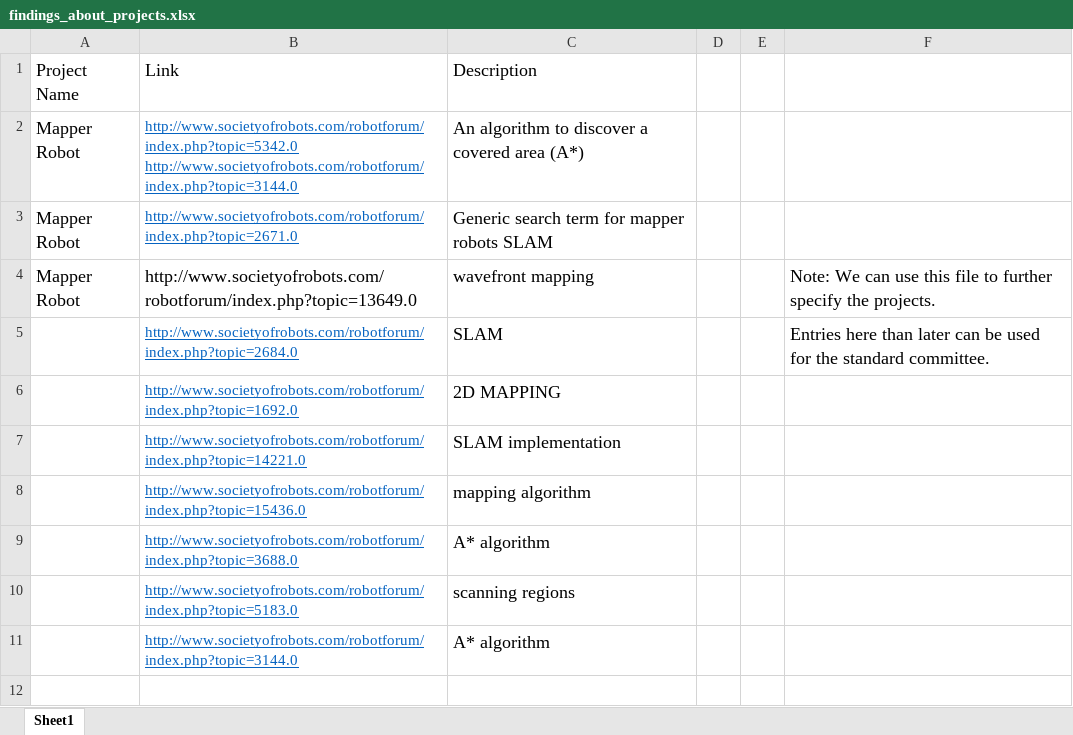
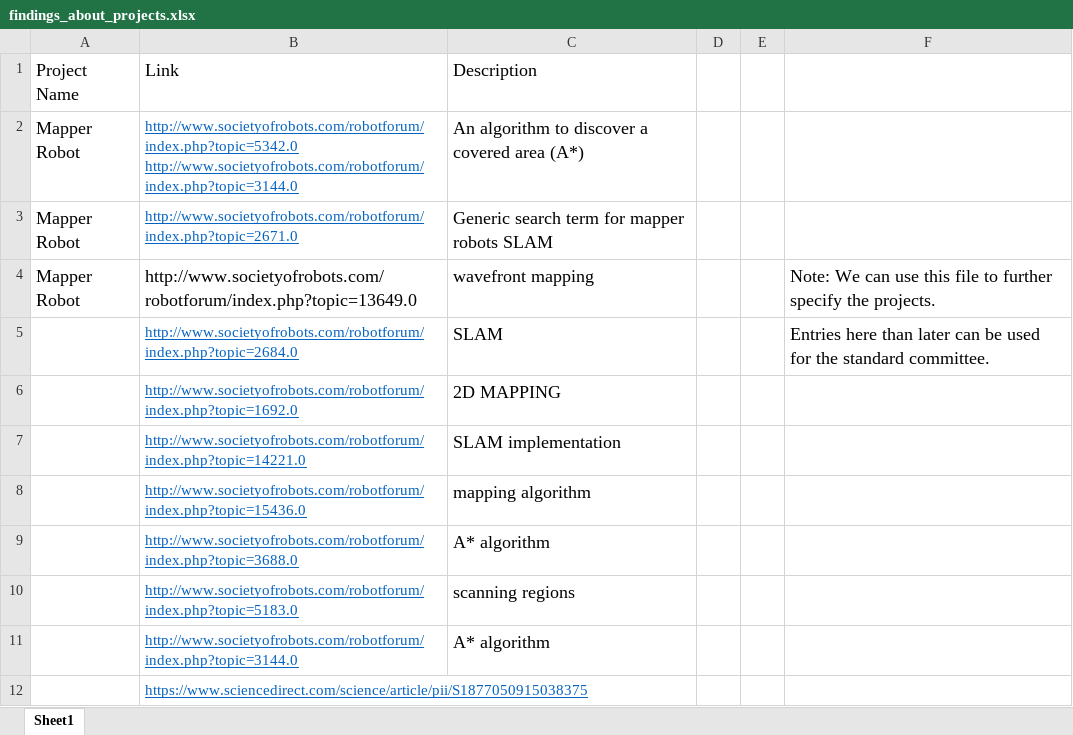
Before and after one commit to temurtas/Capstone_Duayenler, an Excel workbook: resources/findings_about_projects.xlsx, sheet Sheet1, drawn as a sheet; values as stored, in another font and other column widths than the file's, no borders; table styles not drawn; the diff names each change by its address in the sheet, - before the commit and + after, or states it on an @@ line.

Commit message:
Update resources/findings_about_projects.xlsx

```diff
--- a/resources/findings_about_projects.xlsx (sheet Sheet1)
+++ b/resources/findings_about_projects.xlsx (sheet Sheet1)
+row 12:  | https://www.sciencedirect.com/science/article/pii/S1877050915038375
```
